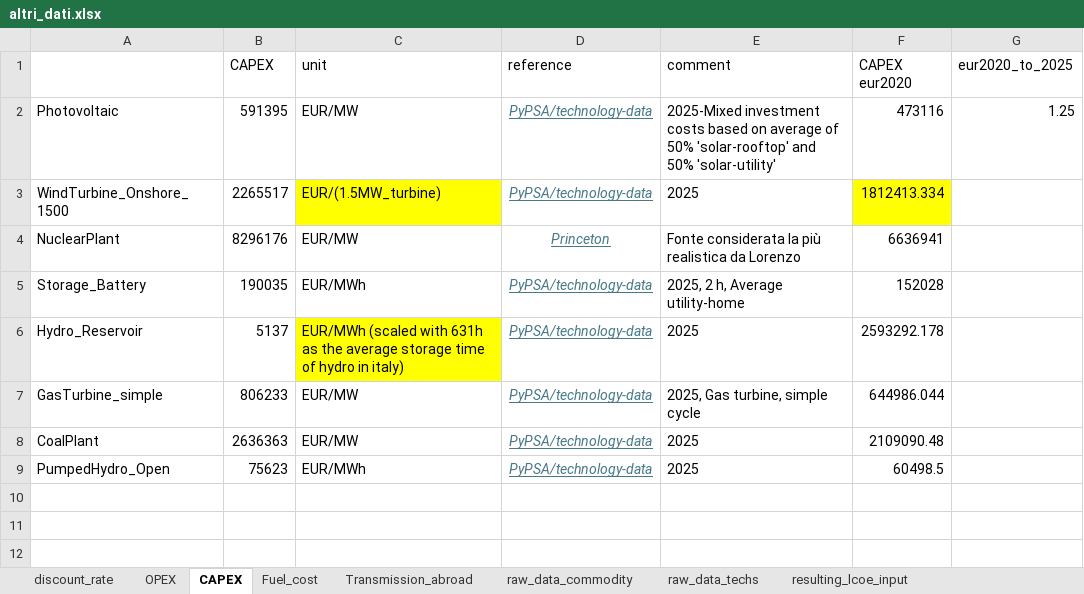
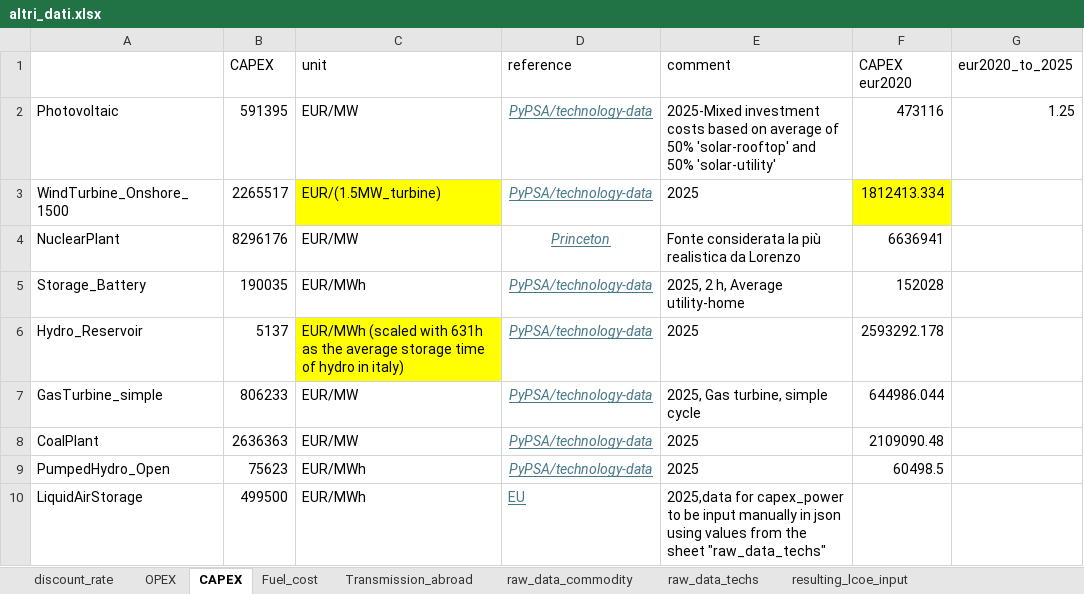
Before and after one commit to lucabert01/DrinDrin---Mix-energetico, an Excel workbook: dati_casoStudioItalia/altri_dati.xlsx, sheet CAPEX, drawn as a sheet; values as stored, in another font and other column widths than the file's, no borders; the diff names each change by its address in the sheet, - before the commit and + after, or states it on an @@ line.

Commit message:
added long duration energy storage through LiquidAirStorage

```diff
--- a/dati_casoStudioItalia/altri_dati.xlsx (sheet CAPEX)
+++ b/dati_casoStudioItalia/altri_dati.xlsx (sheet CAPEX)
+row 10: LiquidAirStorage | 499500 | EUR/MWh | EU | 2025,data for capex_power to be input manually in json using values from the sheet "raw_data_techs"
```
Also changed, not shown: sheet raw_data_techs, sheet discount_rate, sheet OPEX, 2 other files.
